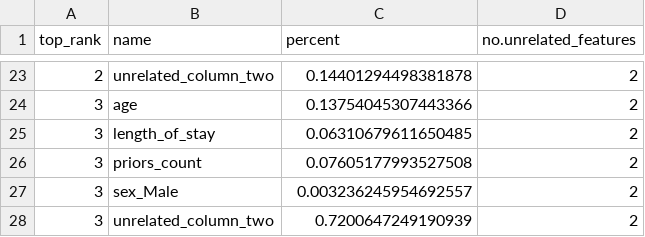
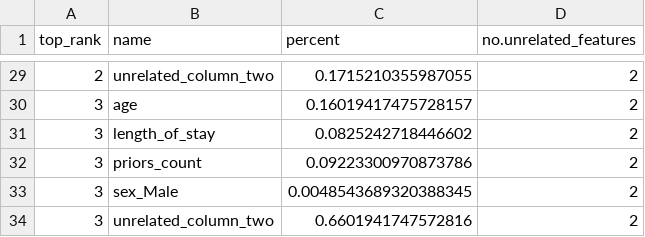
Before and after one commit to lukxri/VAE-LIME, a CSV file: experiments/plots/compass_data_vae.csv, drawn as a sheet; only a part is shown, gaps mark what is left out; the diff covers the shown part only.

```diff
--- a/experiments/plots/compass_data_vae.csv
+++ b/experiments/plots/compass_data_vae.csv
@@ -23,6 +29,6 @@ top_rank,name,percent,no.unrelated_features
-2,unrelated_column_two,0.14401294498381878,2
-3,age,0.13754045307443366,2
-3,length_of_stay,0.06310679611650485,2
-3,priors_count,0.07605177993527508,2
-3,sex_Male,0.003236245954692557,2
-3,unrelated_column_two,0.7200647249190939,2
+2,unrelated_column_two,0.1715210355987055,2
+3,age,0.16019417475728157,2
+3,length_of_stay,0.0825242718446602,2
+3,priors_count,0.09223300970873786,2
+3,sex_Male,0.0048543689320388345,2
+3,unrelated_column_two,0.6601941747572816,2
```
Also changed, not shown: 8 added rows, 2 removed rows and 18 edited cells elsewhere in this file, 11 other files.
